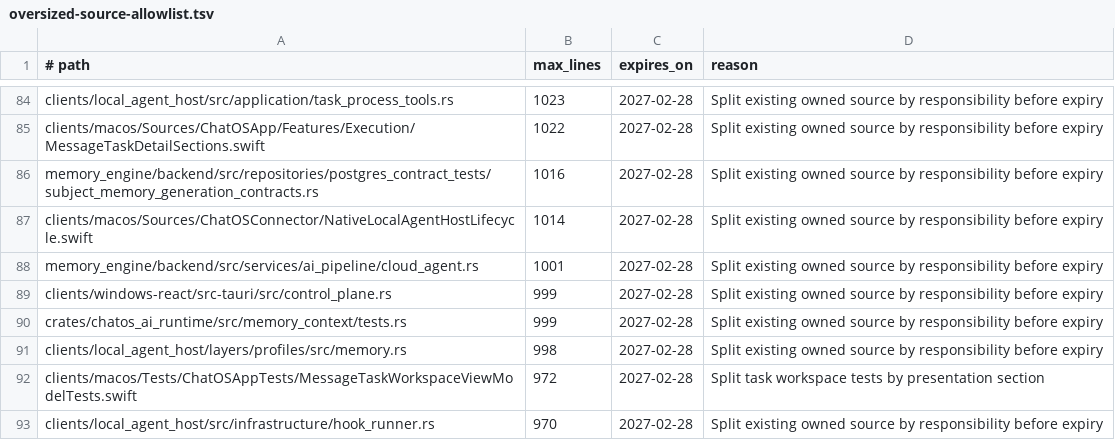
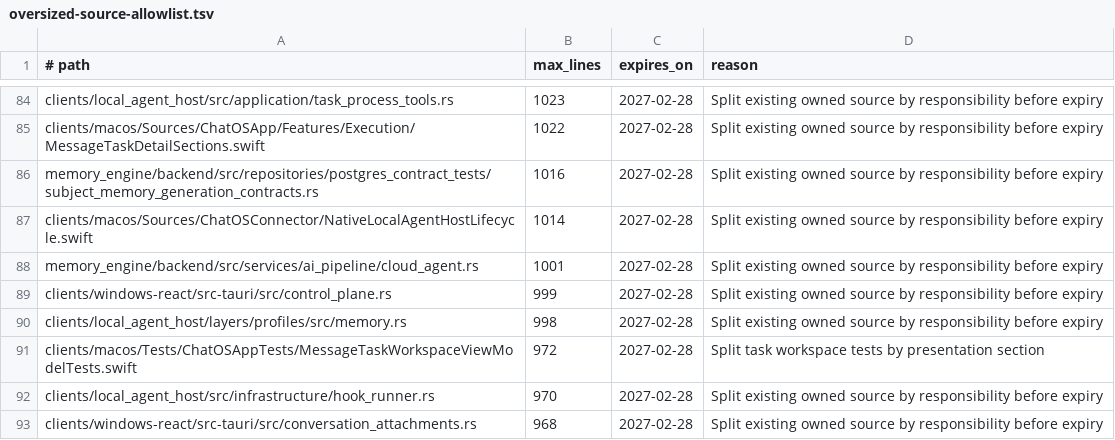
Before and after one commit to leeoohoo/chatos_rs, a TSV file: scripts/oversized-source-allowlist.tsv, drawn as a sheet; only a part is shown, gaps mark what is left out; the shorter side is filled out with more unchanged rows; the diff names each change by its address in the sheet, - before the commit and + after, or states it on an @@ line.

Commit message:
refactor(ai): split memory context tests

```diff
--- a/scripts/oversized-source-allowlist.tsv
+++ b/scripts/oversized-source-allowlist.tsv
-row 90: crates/chatos_ai_runtime/src/memory_context/tests.rs | 999 | 2027-02-28 | Split existing owned source by responsibility before expiry
```
Also changed, not shown: 4 other files.
